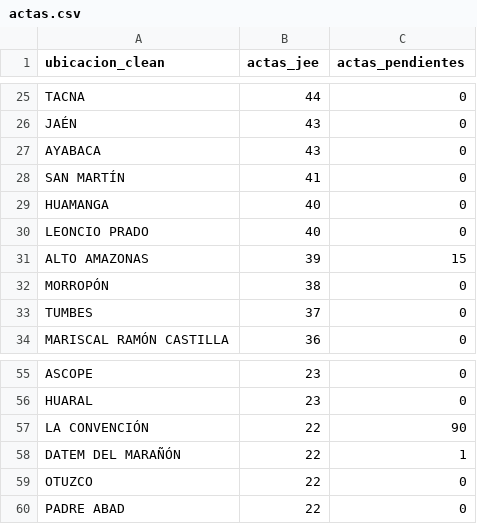
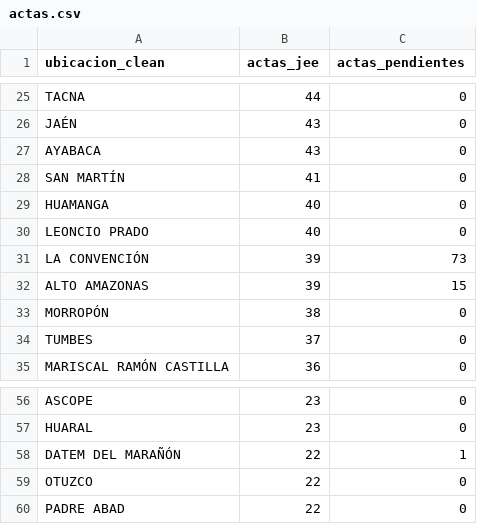
Before and after one commit to kronstadt-lambda/elec-tracker-pe, a CSV file: data_stream/actas.csv, drawn as a sheet; only a part is shown, gaps mark what is left out; removed rows and columns are numbered as before the commit, all else as after; the diff names each change by its address in the sheet, - before the commit and + after, or states it on an @@ line.

Commit message:
Auto-update data: 2026-04-17 18:32:04

```diff
--- a/data_stream/actas.csv
+++ b/data_stream/actas.csv
+row 31: LA CONVENCIÓN | 39 | 73
-row 57: LA CONVENCIÓN | 22 | 90
```
Also changed, not shown: 2 other files.
